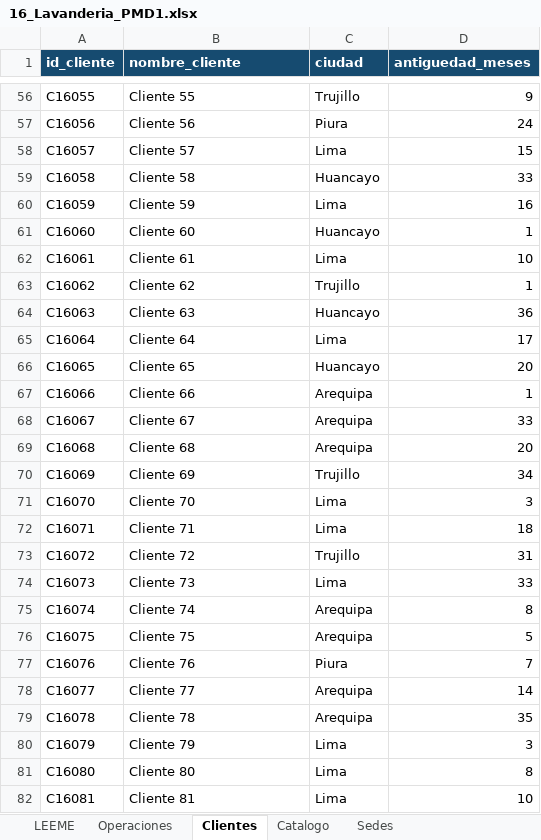
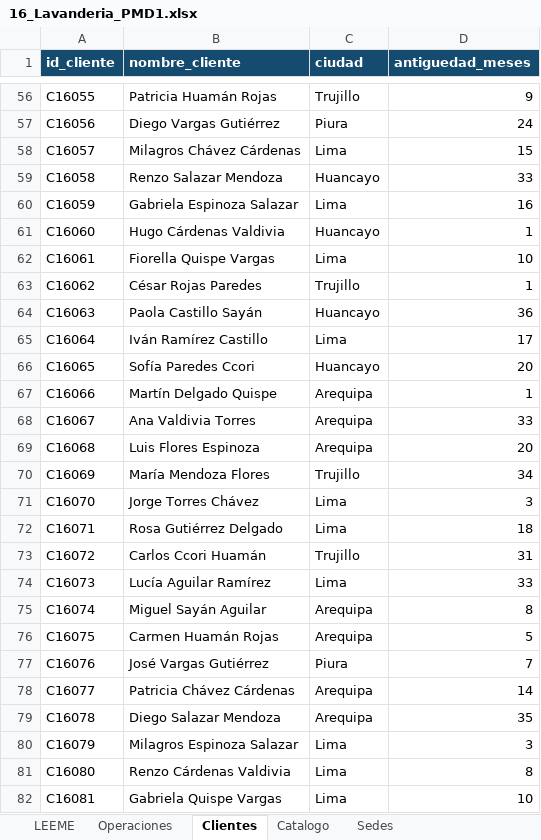
Before and after one commit to Rociosayan/PMD1_Fundamentos_Gestion_Datos, an Excel workbook: PMD1_15_Casos_Sinteticos/16_Lavanderia_PMD1.xlsx, sheet Clientes, drawn as a sheet; only a part is shown, gaps mark what is left out; values as stored, in another font and other column widths than the file's, no borders; the diff covers the shown part only; the diff names each change by its address in the sheet, - before the commit and + after, or states it on an @@ line.

Commit message:
Caso 16 LavaYa: nombres reales de clientes, servicios y locales (mismas cifras)

```diff
--- a/PMD1_15_Casos_Sinteticos/16_Lavanderia_PMD1.xlsx (sheet Clientes)
+++ b/PMD1_15_Casos_Sinteticos/16_Lavanderia_PMD1.xlsx (sheet Clientes)
-B56 (nombre_cliente): Cliente 55
+B56 (nombre_cliente): Patricia Huamán Rojas
-B57 (nombre_cliente): Cliente 56
+B57 (nombre_cliente): Diego Vargas Gutiérrez
-B58 (nombre_cliente): Cliente 57
+B58 (nombre_cliente): Milagros Chávez Cárdenas
-B59 (nombre_cliente): Cliente 58
+B59 (nombre_cliente): Renzo Salazar Mendoza
-B60 (nombre_cliente): Cliente 59
+B60 (nombre_cliente): Gabriela Espinoza Salazar
-B61 (nombre_cliente): Cliente 60
+B61 (nombre_cliente): Hugo Cárdenas Valdivia
-B62 (nombre_cliente): Cliente 61
+B62 (nombre_cliente): Fiorella Quispe Vargas
-B63 (nombre_cliente): Cliente 62
+B63 (nombre_cliente): César Rojas Paredes
-B64 (nombre_cliente): Cliente 63
+B64 (nombre_cliente): Paola Castillo Sayán
-B65 (nombre_cliente): Cliente 64
+B65 (nombre_cliente): Iván Ramírez Castillo
-B66 (nombre_cliente): Cliente 65
+B66 (nombre_cliente): Sofía Paredes Ccori
-B67 (nombre_cliente): Cliente 66
+B67 (nombre_cliente): Martín Delgado Quispe
-B68 (nombre_cliente): Cliente 67
+B68 (nombre_cliente): Ana Valdivia Torres
-B69 (nombre_cliente): Cliente 68
+B69 (nombre_cliente): Luis Flores Espinoza
-B70 (nombre_cliente): Cliente 69
+B70 (nombre_cliente): María Mendoza Flores
-B71 (nombre_cliente): Cliente 70
+B71 (nombre_cliente): Jorge Torres Chávez
-B72 (nombre_cliente): Cliente 71
+B72 (nombre_cliente): Rosa Gutiérrez Delgado
-B73 (nombre_cliente): Cliente 72
+B73 (nombre_cliente): Carlos Ccori Huamán
-B74 (nombre_cliente): Cliente 73
+B74 (nombre_cliente): Lucía Aguilar Ramírez
-B75 (nombre_cliente): Cliente 74
+B75 (nombre_cliente): Miguel Sayán Aguilar
-B76 (nombre_cliente): Cliente 75
+B76 (nombre_cliente): Carmen Huamán Rojas
-B77 (nombre_cliente): Cliente 76
+B77 (nombre_cliente): José Vargas Gutiérrez
-B78 (nombre_cliente): Cliente 77
+B78 (nombre_cliente): Patricia Chávez Cárdenas
-B79 (nombre_cliente): Cliente 78
+B79 (nombre_cliente): Diego Salazar Mendoza
-B80 (nombre_cliente): Cliente 79
+B80 (nombre_cliente): Milagros Espinoza Salazar
-B81 (nombre_cliente): Cliente 80
+B81 (nombre_cliente): Renzo Cárdenas Valdivia
-B82 (nombre_cliente): Cliente 81
+B82 (nombre_cliente): Gabriela Quispe Vargas
```
Also changed, not shown: 83 edited cells elsewhere in this sheet, sheet Catalogo, sheet Sedes, 3 other files.
